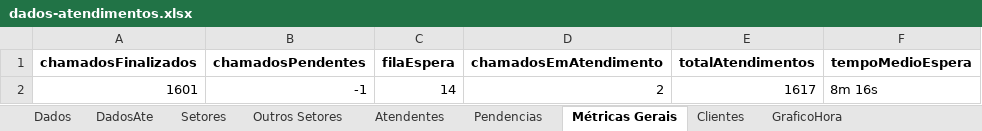
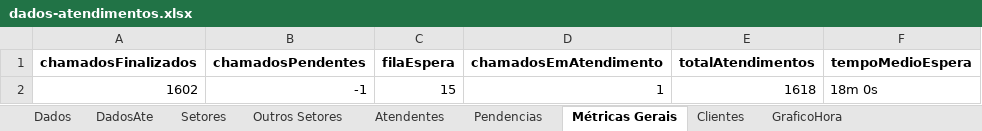
Before and after one commit to GabrielSilvaRit/Excel-painel, an Excel workbook: dados-atendimentos.xlsx, sheet Métricas Gerais, drawn as a sheet; values as stored, in another font and other column widths than the file's, no borders; removed rows and columns are numbered as before the commit, all else as after; the diff names each change by its address in the sheet, - before the commit and + after, or states it on an @@ line.

```diff
--- a/dados-atendimentos.xlsx (sheet Métricas Gerais)
+++ b/dados-atendimentos.xlsx (sheet Métricas Gerais)
-row 2: 1601 | -1 | 14 | 2 | 1617 | 8m 16s
+row 2: 1602 | -1 | 15 | 1 | 1618 | 18m 0s
```
Also changed, not shown: sheet Dados, sheet Setores, sheet DadosAte, sheet Atendentes, sheet GraficoHora.
